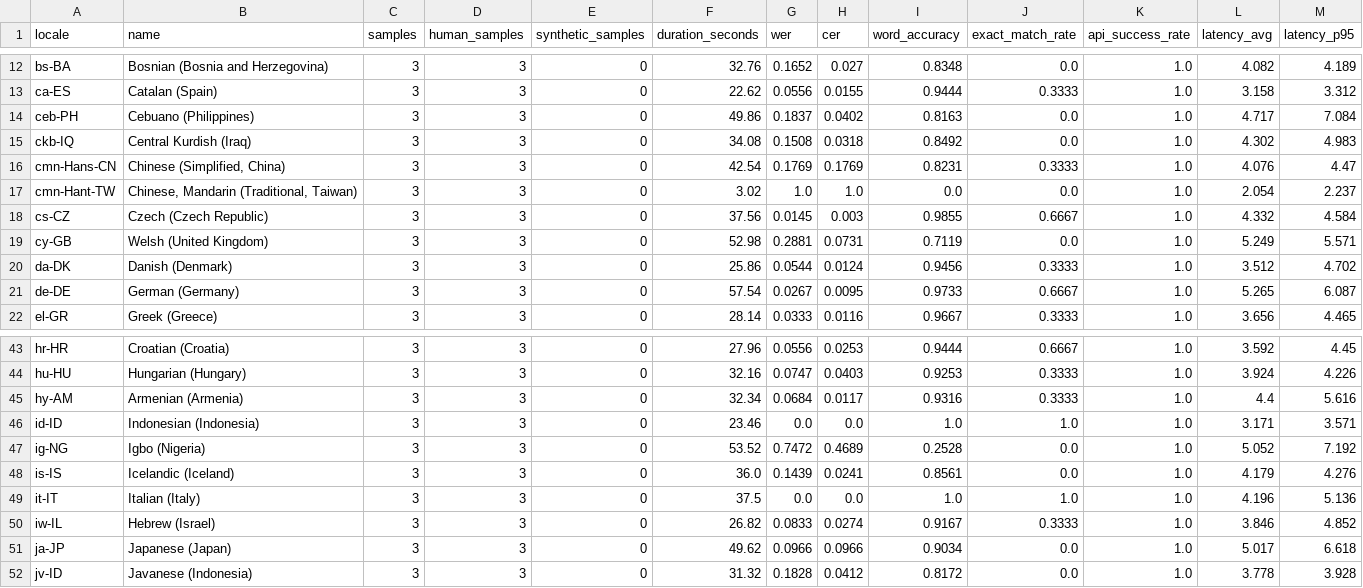
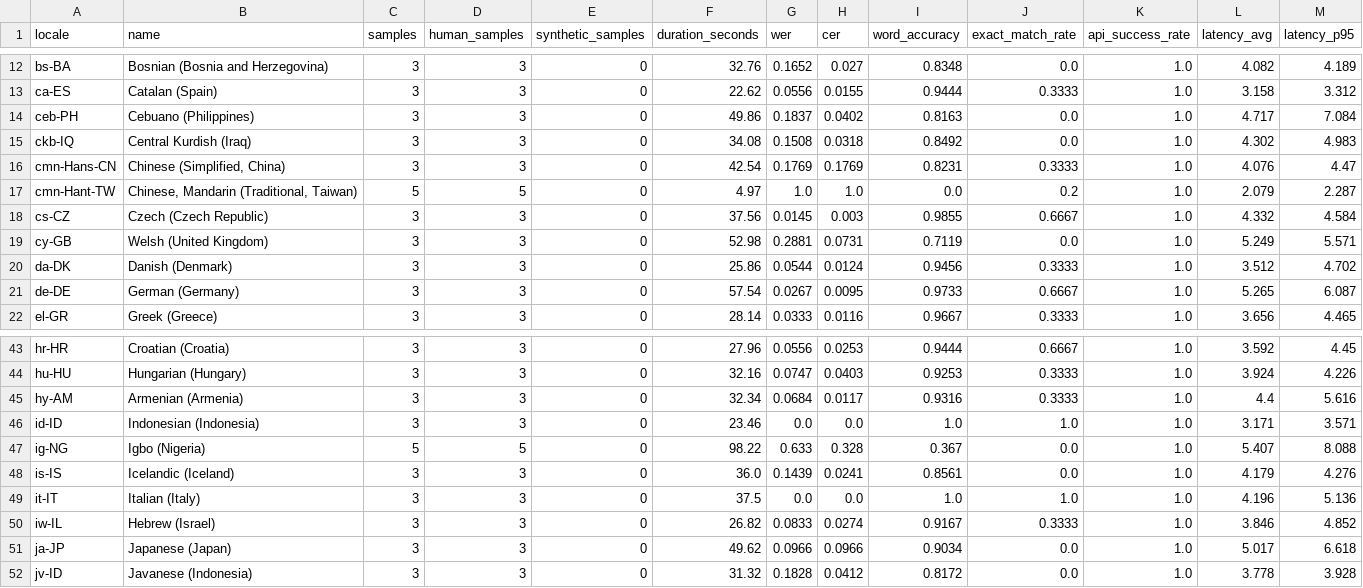
Before and after one commit to royaltaxi963-gif/avnivo-sensor-test, a CSV file: verification/chirp2_campaign/report.csv, drawn as a sheet; only a part is shown, gaps mark what is left out; the diff covers the shown part only; the diff names each change by its address in the sheet, - before the commit and + after, or states it on an @@ line.

```diff
--- a/verification/chirp2_campaign/report.csv
+++ b/verification/chirp2_campaign/report.csv
-C17 (samples): 3
+C17 (samples): 5
-D17 (human_samples): 3
+D17 (human_samples): 5
-F17 (duration_seconds): 3.02
+F17 (duration_seconds): 4.97
-J17 (exact_match_rate): 0.0
+J17 (exact_match_rate): 0.2
-L17 (latency_avg): 2.054
+L17 (latency_avg): 2.079
-M17 (latency_p95): 2.237
+M17 (latency_p95): 2.287
-C47 (samples): 3
+C47 (samples): 5
-D47 (human_samples): 3
+D47 (human_samples): 5
-F47 (duration_seconds): 53.52
+F47 (duration_seconds): 98.22
-G47 (wer): 0.7472
+G47 (wer): 0.633
-H47 (cer): 0.4689
+H47 (cer): 0.328
-I47 (word_accuracy): 0.2528
+I47 (word_accuracy): 0.367
-L47 (latency_avg): 5.052
+L47 (latency_avg): 5.407
-M47 (latency_p95): 7.192
+M47 (latency_p95): 8.088
```
Also changed, not shown: 71 edited cells elsewhere in this file, 4 other files.
